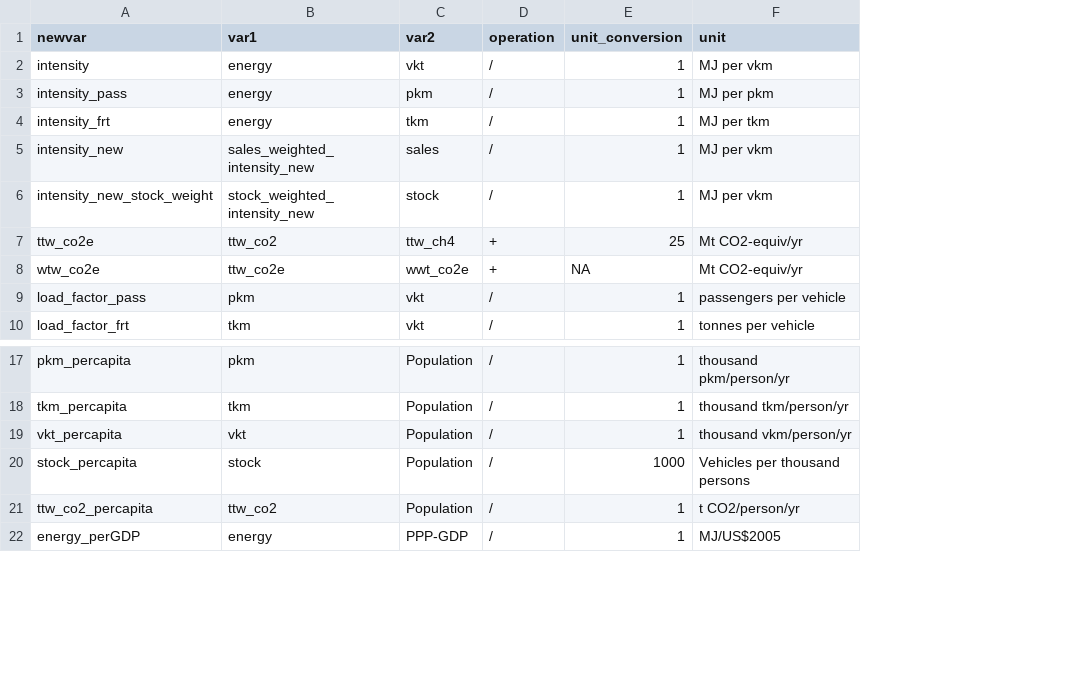
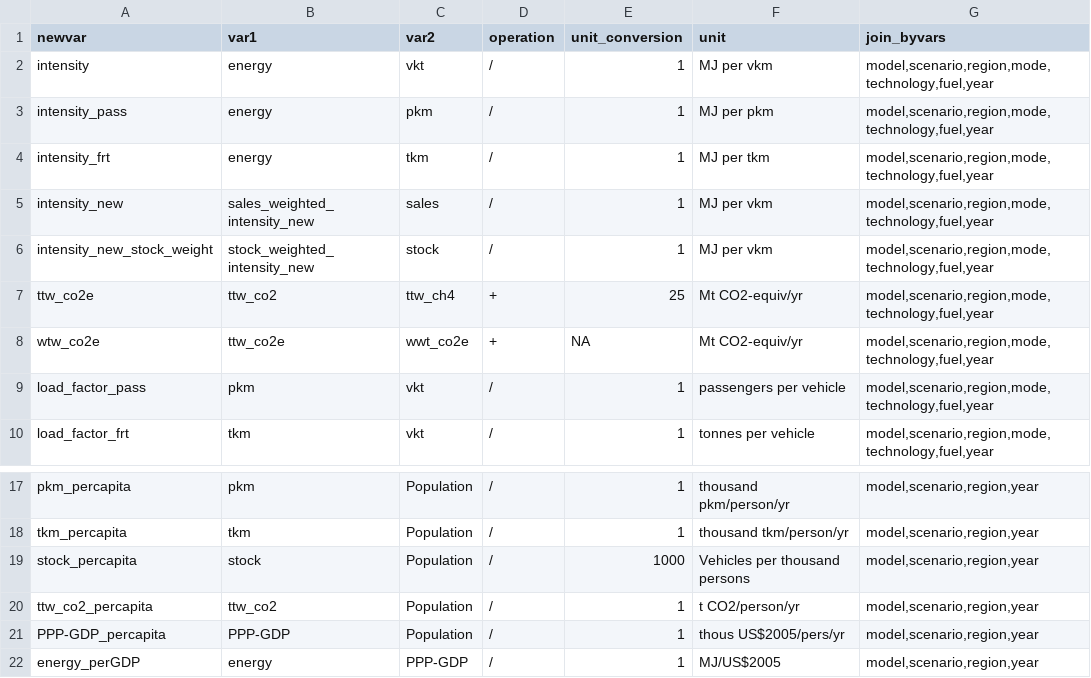
Before and after one commit to transportenergy/database, a CSV file: R/item/inst/extdata/downscale/indicators.csv, drawn as a sheet; only a part is shown, gaps mark what is left out; removed rows and columns are numbered as before the commit, all else as after; the diff names each change by its address in the sheet, - before the commit and + after, or states it on an @@ line.

Commit message:
* bugfix: end double counting of results with asymmetrical reporting of "all" * switch function for projecting country-level transportation variables to per-capita-based formulation * re-compute mode-specific elasticities on a per-capita basis * include function for computing mode-specific elasticities * include alternate regional configuration: IPCC regions (for comparing with 1.5-2 degree studies)

```diff
--- a/R/item/inst/extdata/downscale/indicators.csv
+++ b/R/item/inst/extdata/downscale/indicators.csv
+column G (join_byvars), rows 2-10: all model,scenario,region,mode,technology,fuel,year; rows 17-20: all model,scenario,region,year; row 22: model,scenario,region,year
-row 19: vkt_percapita | vkt | Population | / | 1 | thousand vkm/person/yr
+row 21: PPP-GDP_percapita | PPP-GDP | Population | / | 1 | thous US$2005/pers/yr | model,scenario,region,year
```
Also changed, not shown: R/item/inst/extdata/downscale/mode_GDP_elasticity.csv, 9 other files.
